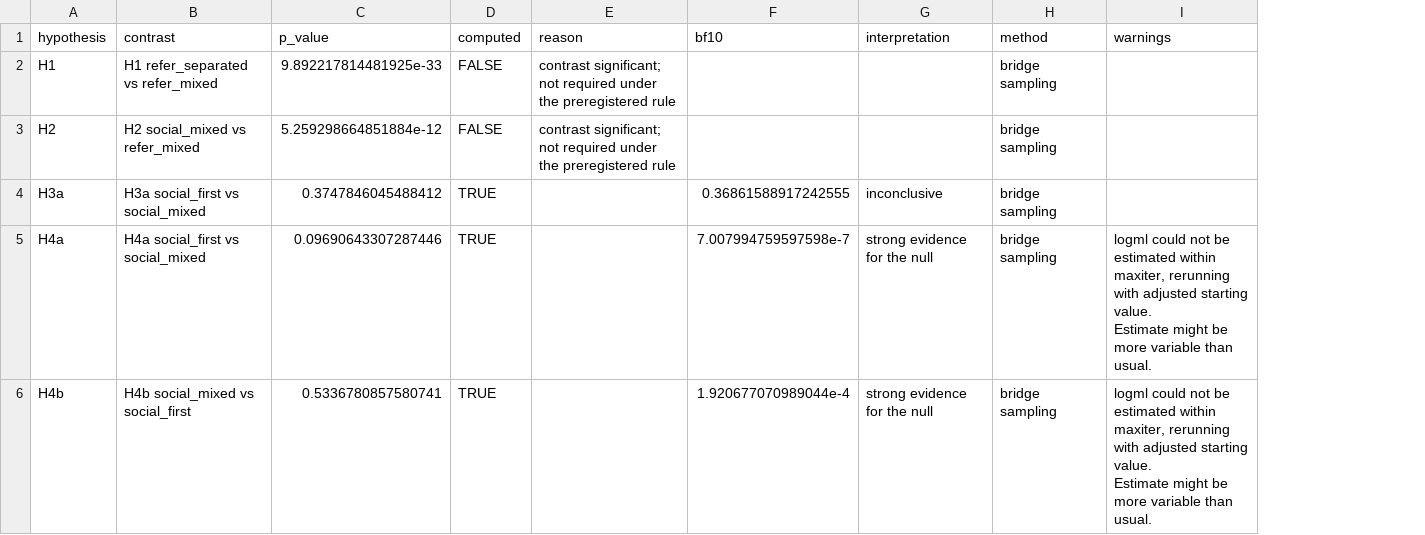
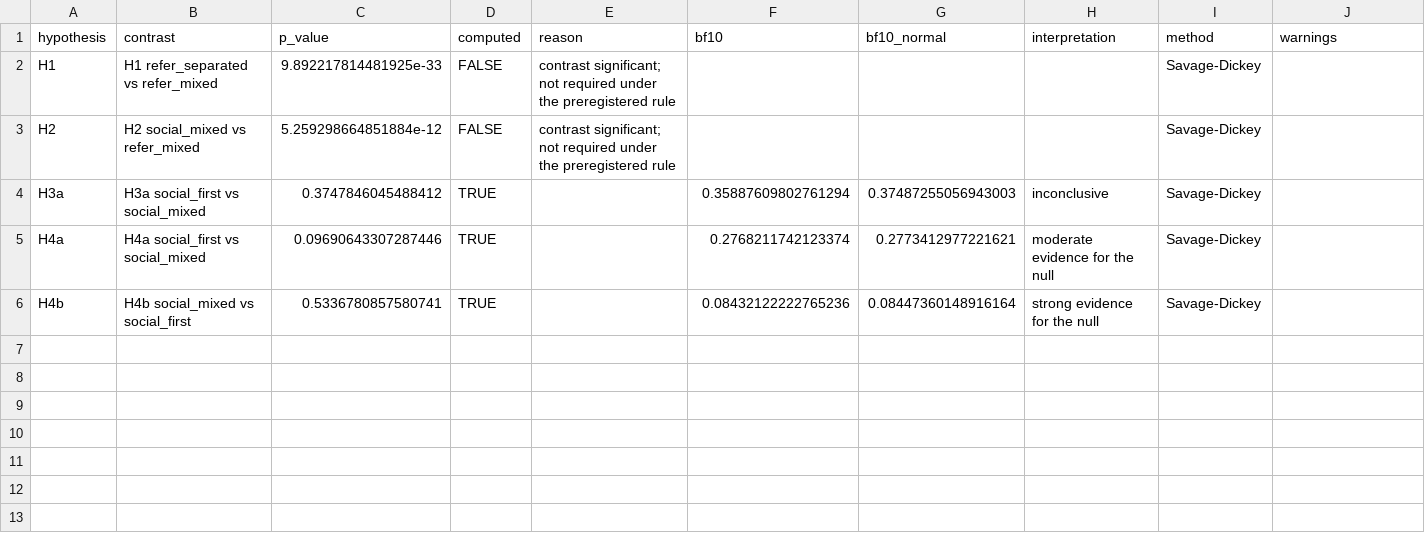
Before and after one commit to aliciamchen/lexical-variation, a CSV file: results/estimates/primary/bayes_factors.csv, drawn as a sheet; addresses are those after the commit; ↵ is a line break in a cell; the diff names each change by its address in the sheet, - before the commit and + after, or states it on an @@ line.

Commit message:
feat(stats): compute the Bayes factors as Savage-Dickey ratios
Bridge sampling did not converge on the 2,040-parameter trial-level fits, so H4a and H4b had no usable Bayes factor. The preregistration fixes the model and the prior but not how the ratio is integrated; the Savage-Dickey ratio needs only the fit of the full model and now serves all five hypotheses, with a normal-approximation check beside each value.

```diff
--- a/results/estimates/primary/bayes_factors.csv
+++ b/results/estimates/primary/bayes_factors.csv
+column G (bf10_normal), rows 4-6: 0.37487255056943003 | 0.2773412977221621 | 0.08447360148916164
-I2:I6 (method): bridge sampling
+I2:I6 (method): Savage-Dickey
-F4 (bf10): 0.36861588917242555
+F4 (bf10): 0.35887609802761294
-F5 (bf10): 7.007994759597598e-7
+F5 (bf10): 0.2768211742123374
-H5 (interpretation): strong evidence for the null
+H5 (interpretation): moderate evidence for the null
-J5:J6 (warnings): logml could not be estimated within maxiter, rerunning with adjusted starting value. ↵ Estimate might be more variable than usual.
+J5:J6 (warnings): (empty)
-F6 (bf10): 1.920677070989044e-4
+F6 (bf10): 0.08432122222765236
```
Also changed, not shown: 14 other files.
